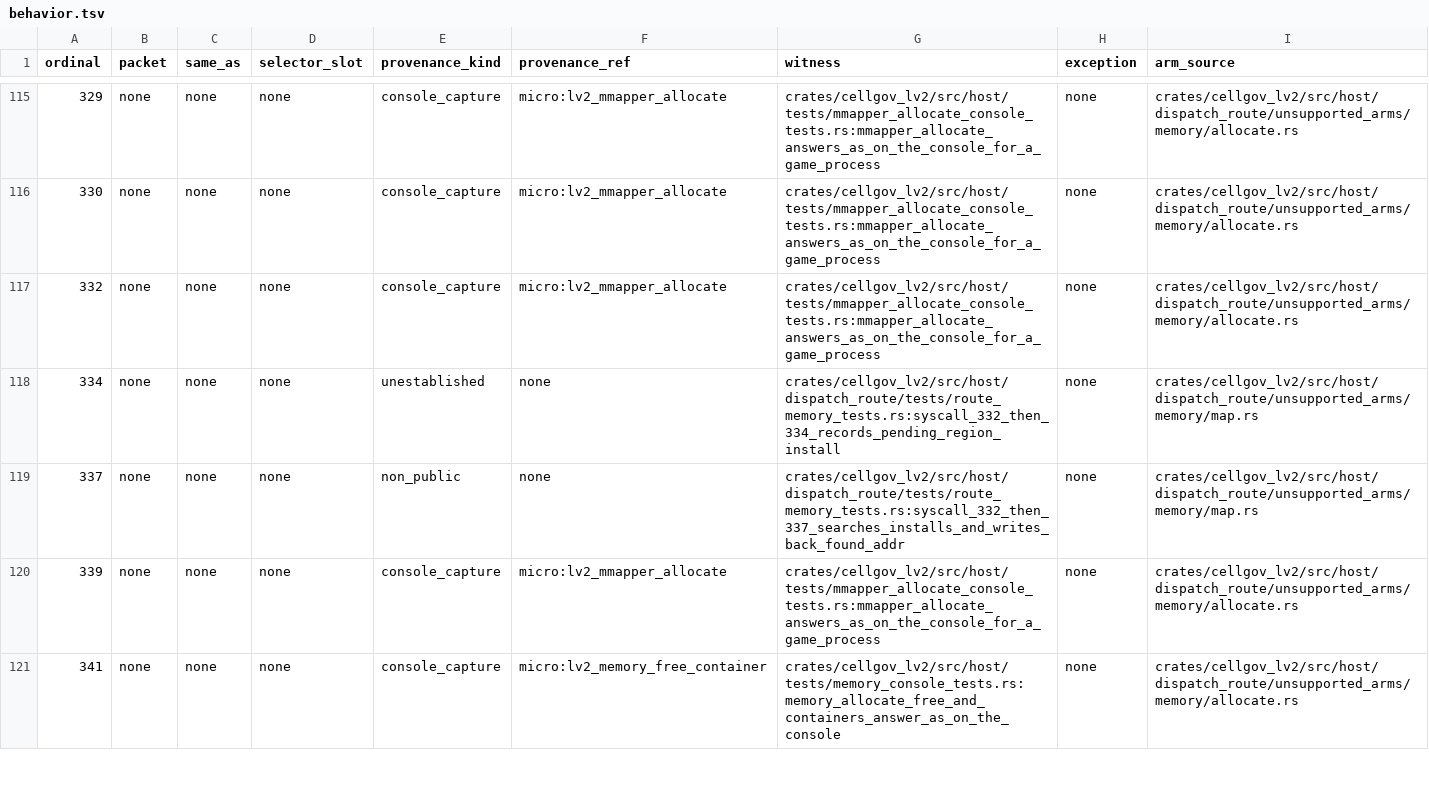
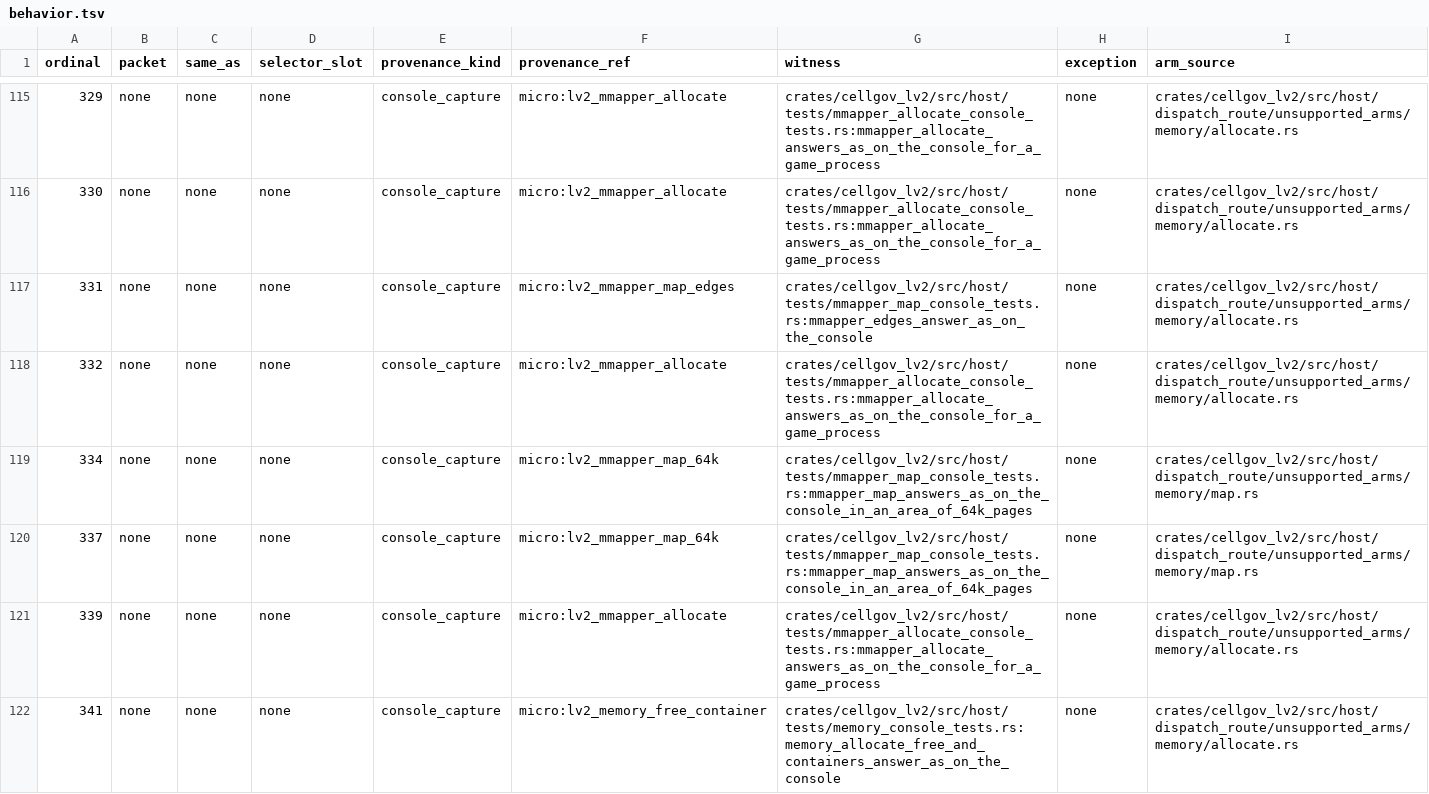
Before and after one commit to RoyalAce22/CellGov, a TSV file: docs/lv2/tables/behavior.tsv, drawn as a sheet; only a part is shown, gaps mark what is left out.

Commit message:
fix(lv2): mmapper maps and searches land inside a reserved area under its page size, and area frees are routed

```diff
--- a/docs/lv2/tables/behavior.tsv
+++ b/docs/lv2/tables/behavior.tsv
@@ -116,5 +116,6 @@ ordinal	packet	same_as	selector_slot	provenance_kind	provenance_ref	witness	exce
 330	none	none	none	console_capture	micro:lv2_mmapper_allocate	crates/cellgov_lv2/src/host/tests/mmapper_allocate_console_tests.rs:mmapper_allocate_answers_as_on_the_console_for_a_game_process	none	crates/cellgov_lv2/src/host/dispatch_route/unsupported_arms/memory/allocate.rs
+331	none	none	none	console_capture	micro:lv2_mmapper_map_edges	crates/cellgov_lv2/src/host/tests/mmapper_map_console_tests.rs:mmapper_edges_answer_as_on_the_console	none	crates/cellgov_lv2/src/host/dispatch_route/unsupported_arms/memory/allocate.rs
 332	none	none	none	console_capture	micro:lv2_mmapper_allocate	crates/cellgov_lv2/src/host/tests/mmapper_allocate_console_tests.rs:mmapper_allocate_answers_as_on_the_console_for_a_game_process	none	crates/cellgov_lv2/src/host/dispatch_route/unsupported_arms/memory/allocate.rs
-334	none	none	none	unestablished	none	crates/cellgov_lv2/src/host/dispatch_route/tests/route_memory_tests.rs:syscall_332_then_334_records_pending_region_install	none	crates/cellgov_lv2/src/host/dispatch_route/unsupported_arms/memory/map.rs
-337	none	none	none	non_public	none	crates/cellgov_lv2/src/host/dispatch_route/tests/route_memory_tests.rs:syscall_332_then_337_searches_installs_and_writes_back_found_addr	none	crates/cellgov_lv2/src/host/dispatch_route/unsupported_arms/memory/map.rs
+334	none	none	none	console_capture	micro:lv2_mmapper_map_64k	crates/cellgov_lv2/src/host/tests/mmapper_map_console_tests.rs:mmapper_map_answers_as_on_the_console_in_an_area_of_64k_pages	none	crates/cellgov_lv2/src/host/dispatch_route/unsupported_arms/memory/map.rs
+337	none	none	none	console_capture	micro:lv2_mmapper_map_64k	crates/cellgov_lv2/src/host/tests/mmapper_map_console_tests.rs:mmapper_map_answers_as_on_the_console_in_an_area_of_64k_pages	none	crates/cellgov_lv2/src/host/dispatch_route/unsupported_arms/memory/map.rs
 339	none	none	none	console_capture	micro:lv2_mmapper_allocate	crates/cellgov_lv2/src/host/tests/mmapper_allocate_console_tests.rs:mmapper_allocate_answers_as_on_the_console_for_a_game_process	none	crates/cellgov_lv2/src/host/dispatch_route/unsupported_arms/memory/allocate.rs
```
Also changed, not shown: docs/lv2/tables/arm.tsv, docs/lv2/tables/name.tsv, 49 other files.
